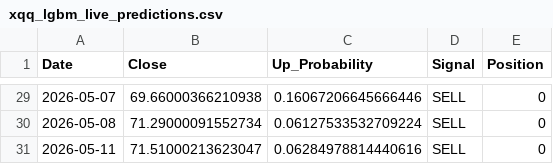
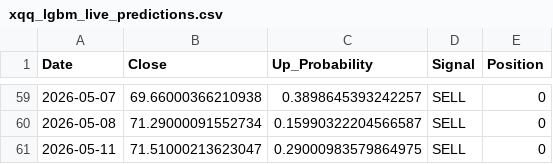
Before and after one commit to Toby-Xie/Stock-Monitor, a CSV file: scratch/xqq_lgbm_live_predictions.csv, drawn as a sheet; only a part is shown, gaps mark what is left out; the diff covers the shown part only.

```diff
--- a/scratch/xqq_lgbm_live_predictions.csv
+++ b/scratch/xqq_lgbm_live_predictions.csv
@@ -29,3 +59,3 @@
-2026-05-07,69.66000366210938,0.16067206645666446,SELL,0
-2026-05-08,71.29000091552734,0.06127533532709224,SELL,0
-2026-05-11,71.51000213623047,0.06284978814440616,SELL,0
+2026-05-07,69.66000366210938,0.3898645393242257,SELL,0
+2026-05-08,71.29000091552734,0.15990322204566587,SELL,0
+2026-05-11,71.51000213623047,0.29000983579864975,SELL,0
```
Also changed, not shown: 30 added rows and 27 edited cells elsewhere in this file, 4 other files.
